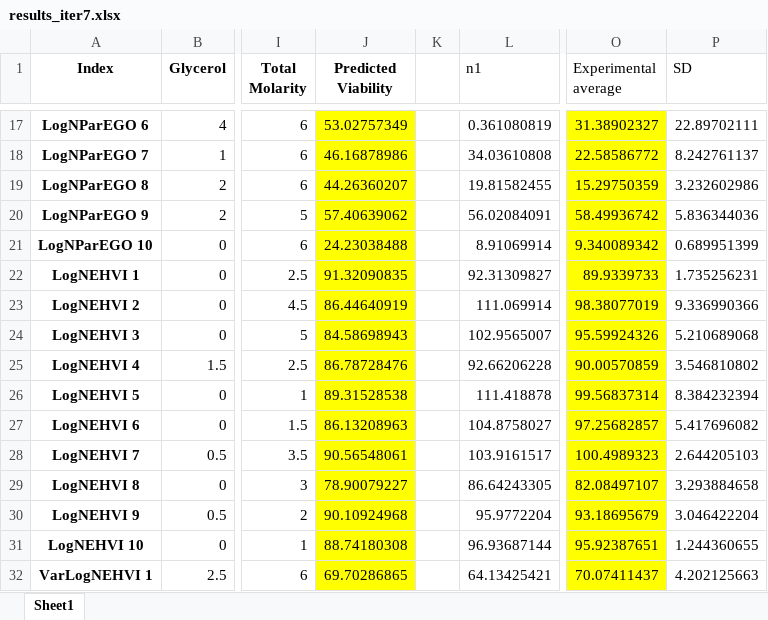
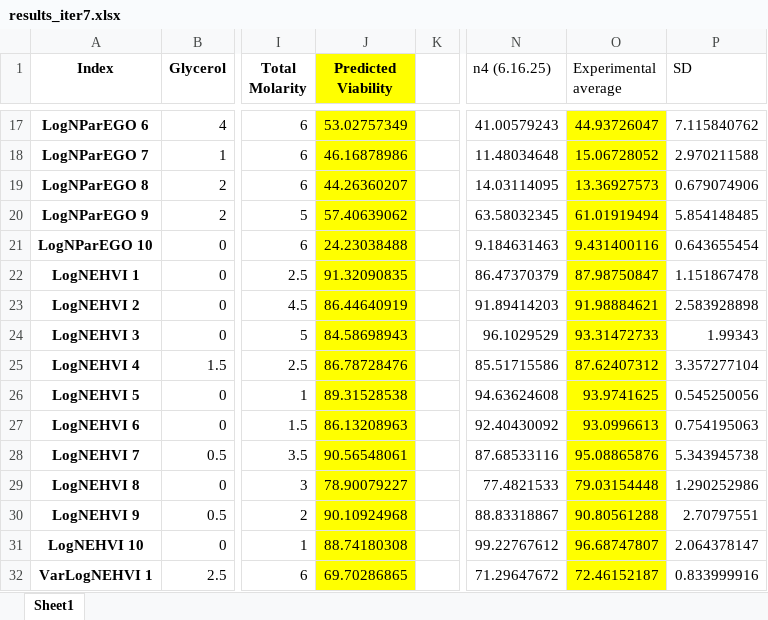
Before and after one commit to danemerson13/cpa-bayesian-opt, an Excel workbook: results/results_iter7.xlsx, sheet Sheet1, drawn as a sheet; only a part is shown, gaps mark what is left out; values as stored, in another font and other column widths than the file's, no borders; removed rows and columns are numbered as before the commit, all else as after; the diff covers the shown part only; the diff names each change by its address in the sheet, - before the commit and + after, or states it on an @@ line.

```diff
--- a/results/results_iter7.xlsx (sheet Sheet1)
+++ b/results/results_iter7.xlsx (sheet Sheet1)
-column L (n1), rows 17-32: 0.361080819 | 34.03610808 | 19.81582455 | 56.02084091 | 8.91069914 | 92.31309827 | 111.069914 | 102.9565007 | 92.66206228 | 111.418878 | 104.8758027 | 103.9161517 | 86.64243305 | 95.9772204 | 96.93687144 | 64.13425421
+column N (n4 (6.16.25)), rows 17-32: 41.00579243 | 11.48034648 | 14.03114095 | 63.58032345 | 9.184631463 | 86.47370379 | 91.89414203 | 96.1029529 | 85.51715586 | 94.63624608 | 92.40430092 | 87.68533116 | 77.4821533 | 88.83318867 | 99.22767612 | 71.29647672
-J1 fill: none
+J1 fill: #FFFF00
-O17 (Experimental average): 31.38902327
+O17 (Experimental average): 44.93726047
-P17 (SD): 22.89702111
+P17 (SD): 7.115840762
-O18 (Experimental average): 22.58586772
+O18 (Experimental average): 15.06728052
-P18 (SD): 8.242761137
+P18 (SD): 2.970211588
-O19 (Experimental average): 15.29750359
+O19 (Experimental average): 13.36927573
-P19 (SD): 3.232602986
+P19 (SD): 0.679074906
-O20 (Experimental average): 58.49936742
+O20 (Experimental average): 61.01919494
-P20 (SD): 5.836344036
+P20 (SD): 5.854148485
-O21 (Experimental average): 9.340089342
+O21 (Experimental average): 9.431400116
-P21 (SD): 0.689951399
+P21 (SD): 0.643655454
-O22 (Experimental average): 89.9339733
+O22 (Experimental average): 87.98750847
-P22 (SD): 1.735256231
+P22 (SD): 1.151867478
-O23 (Experimental average): 98.38077019
+O23 (Experimental average): 91.98884621
-P23 (SD): 9.336990366
+P23 (SD): 2.583928898
-O24 (Experimental average): 95.59924326
+O24 (Experimental average): 93.31472733
-P24 (SD): 5.210689068
+P24 (SD): 1.99343
-O25 (Experimental average): 90.00570859
+O25 (Experimental average): 87.62407312
-P25 (SD): 3.546810802
+P25 (SD): 3.357277104
-O26 (Experimental average): 99.56837314
+O26 (Experimental average): 93.9741625
-P26 (SD): 8.384232394
+P26 (SD): 0.545250056
-O27 (Experimental average): 97.25682857
+O27 (Experimental average): 93.0996613
-P27 (SD): 5.417696082
+P27 (SD): 0.754195063
-O28 (Experimental average): 100.4989323
+O28 (Experimental average): 95.08865876
-P28 (SD): 2.644205103
+P28 (SD): 5.343945738
-O29 (Experimental average): 82.08497107
+O29 (Experimental average): 79.03154448
-P29 (SD): 3.293884658
+P29 (SD): 1.290252986
-O30 (Experimental average): 93.18695679
+O30 (Experimental average): 90.80561288
-P30 (SD): 3.046422204
+P30 (SD): 2.70797551
-O31 (Experimental average): 95.92387651
+O31 (Experimental average): 96.68747807
-P31 (SD): 1.244360655
+P31 (SD): 2.064378147
-O32 (Experimental average): 70.07411437
+O32 (Experimental average): 72.46152187
-P32 (SD): 4.202125663
+P32 (SD): 0.833999916
```
Also changed, not shown: 48 edited cells elsewhere in this sheet.
